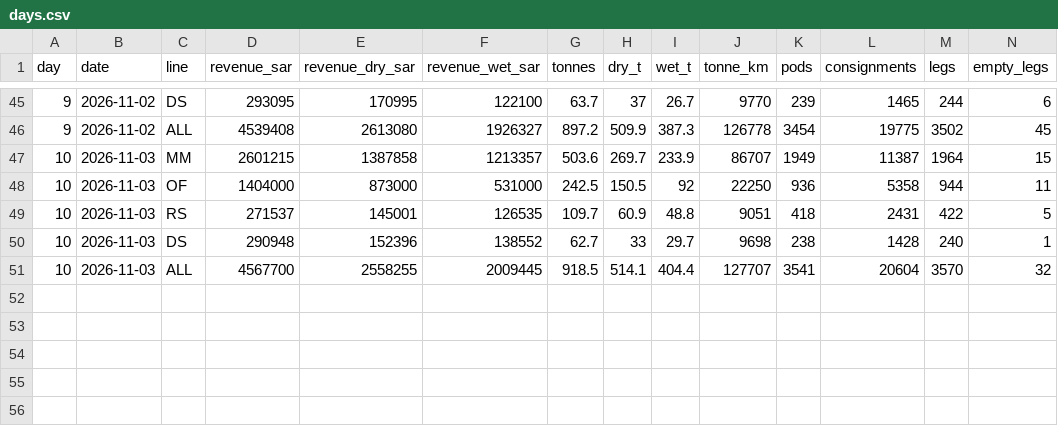
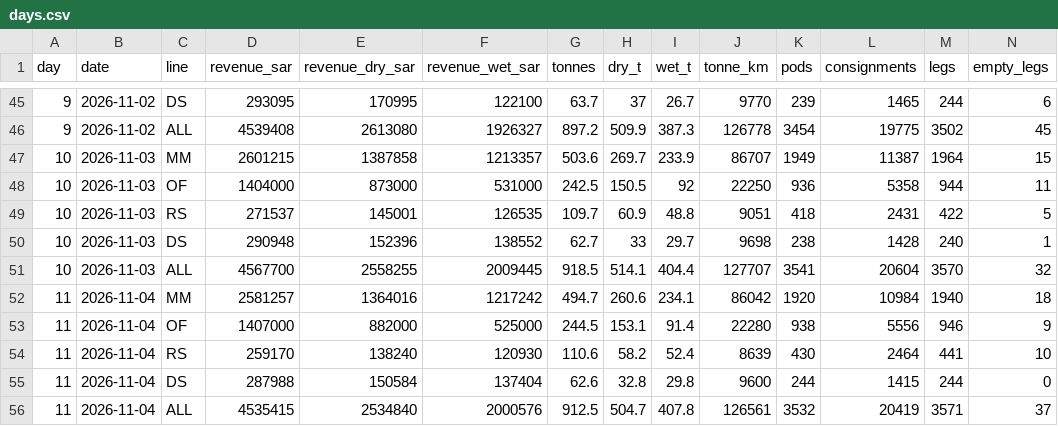
Before and after one commit to LogiXair/OPS-GCC, a CSV file: logs/days.csv, drawn as a sheet; only a part is shown, gaps mark what is left out; rows hold the shown columns only; the diff names each change by its address in the sheet, - before the commit and + after, or states it on an @@ line.

```diff
--- a/logs/days.csv
+++ b/logs/days.csv
+row 52: 11 | 2026-11-04 | MM | 2581257 | 1364016 | 1217242 | 494.7 | 260.6 | 234.1 | 86042 | 1920 | 10984 | 1940 | 18
+row 53: 11 | 2026-11-04 | OF | 1407000 | 882000 | 525000 | 244.5 | 153.1 | 91.4 | 22280 | 938 | 5556 | 946 | 9
+row 54: 11 | 2026-11-04 | RS | 259170 | 138240 | 120930 | 110.6 | 58.2 | 52.4 | 8639 | 430 | 2464 | 441 | 10
+row 55: 11 | 2026-11-04 | DS | 287988 | 150584 | 137404 | 62.6 | 32.8 | 29.8 | 9600 | 244 | 1415 | 244 | 0
+row 56: 11 | 2026-11-04 | ALL | 4535415 | 2534840 | 2000576 | 912.5 | 504.7 | 407.8 | 126561 | 3532 | 20419 | 3571 | 37
```
Also changed, not shown: 2 other files.
